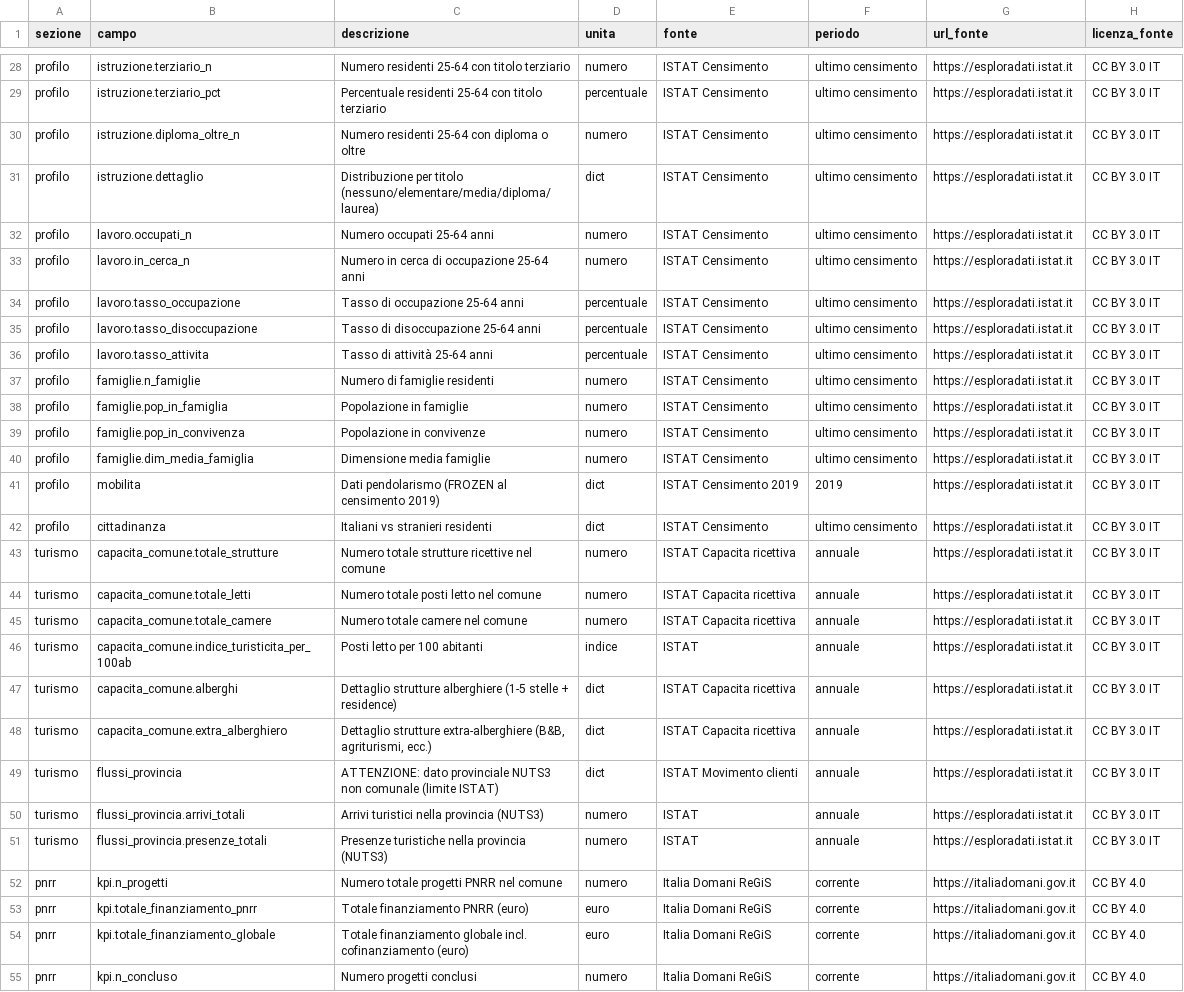
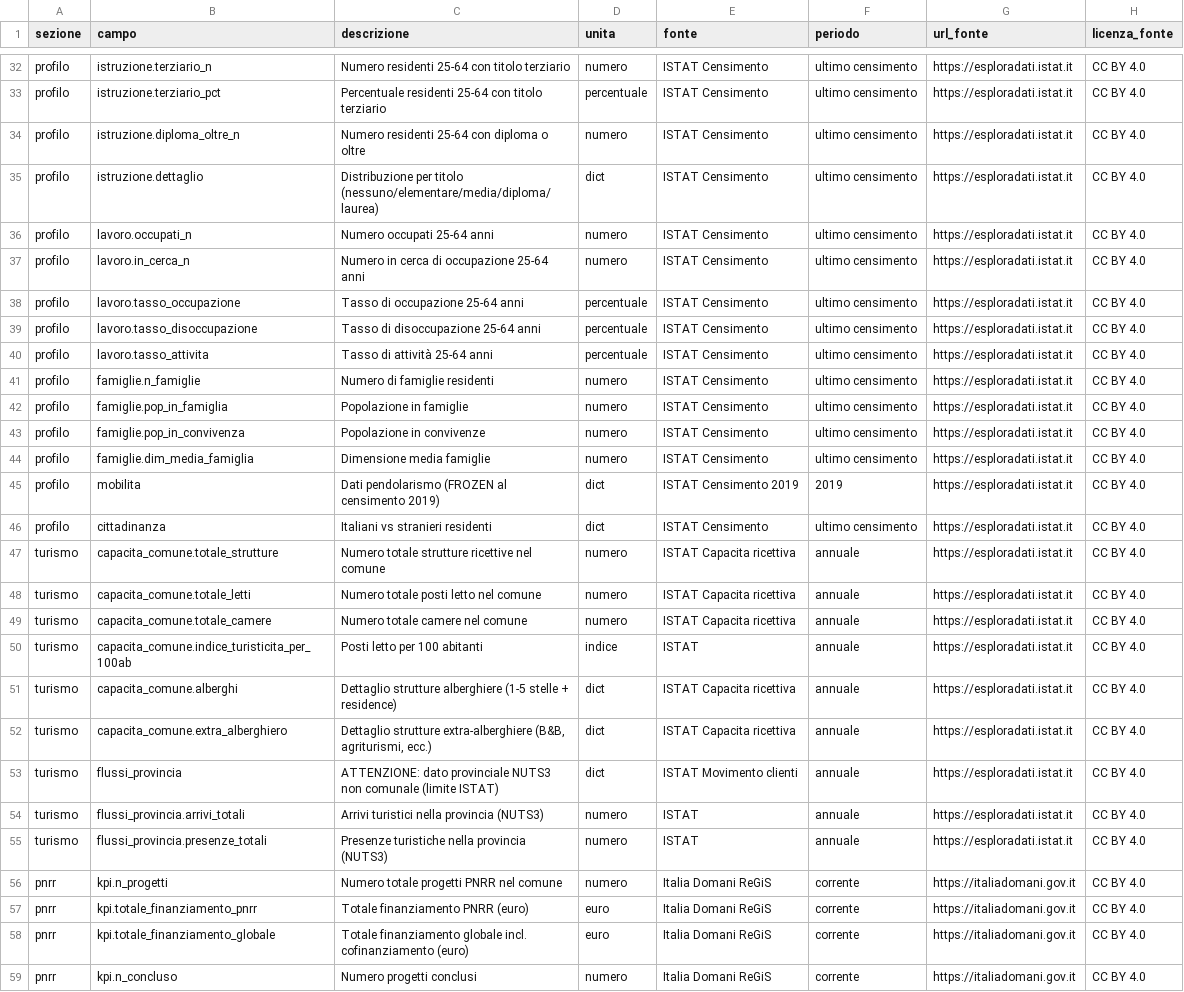
Before and after one commit to AgID/cruscotto-italia, a CSV file: frontend/METADATI.csv, drawn as a sheet; only a part is shown, gaps mark what is left out; addresses are those after the commit; the diff covers the shown part only; the diff names each change by its address in the sheet, - before the commit and + after, or states it on an @@ line.

Commit message:
feat(demografia): serie storica popolazione e dinamica demografica
- Serie storica della popolazione residente al 1 gennaio, 5 annate (ISTAT POSAS)
- Dinamica demografica annuale 2019-2024: nati, morti, saldo naturale,
  saldi migratori (ISTAT, bilancio demografico mensile, fonte anagrafica ANPR)
- Nuovo ETL etl/sources/demografia_flussi.py
- Tab Demografia: due grafici e tabella dei saldi
- comune_kpi espone nati, morti e saldo naturale dell'ultimo anno
- Skill aggiornate: workflow v2.10.0, cli v0.2.0
- Licenza ISTAT allineata a CC BY 4.0 nei metadati

```diff
--- a/frontend/METADATI.csv
+++ b/frontend/METADATI.csv
-H32:H55 (licenza_fonte): CC BY 3.0 IT
+H32:H55 (licenza_fonte): CC BY 4.0
```
Also changed, not shown: 4 added rows and 50 edited cells elsewhere in this file, 17 other files.
